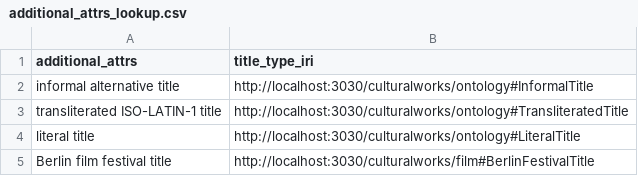
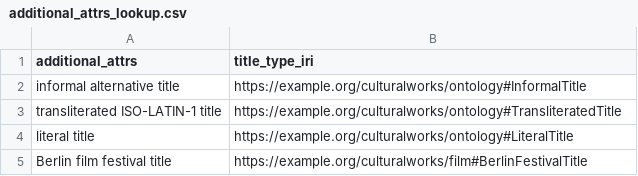
Before and after one commit to pdosquet/kg_project_imdb_2026, a CSV file: data/seeded/additional_attrs_lookup.csv, drawn as a sheet.

```diff
--- a/data/seeded/additional_attrs_lookup.csv
+++ b/data/seeded/additional_attrs_lookup.csv
@@ -1,5 +1,5 @@
 additional_attrs,title_type_iri
-informal alternative title,http://localhost:3030/culturalworks/ontology#InformalTitle
-transliterated ISO-LATIN-1 title,http://localhost:3030/culturalworks/ontology#TransliteratedTitle
-literal title,http://localhost:3030/culturalworks/ontology#LiteralTitle
-Berlin film festival title,http://localhost:3030/culturalworks/film#BerlinFestivalTitle
+informal alternative title,https://example.org/culturalworks/ontology#InformalTitle
+transliterated ISO-LATIN-1 title,https://example.org/culturalworks/ontology#TransliteratedTitle
+literal title,https://example.org/culturalworks/ontology#LiteralTitle
+Berlin film festival title,https://example.org/culturalworks/film#BerlinFestivalTitle
```
Also changed, not shown: data/seeded/content_type_lookup.csv, data/seeded/contribution_role_lookup.csv, 44 other files.
